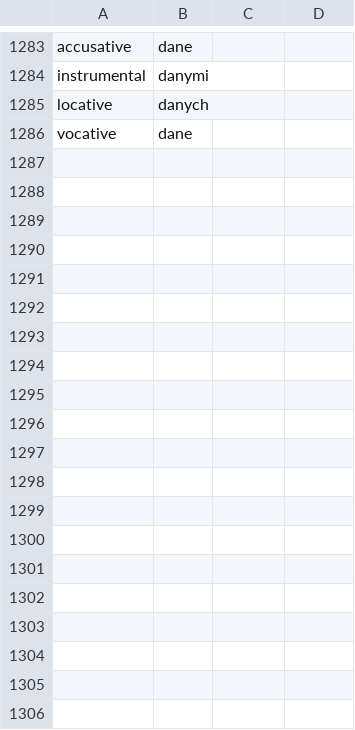
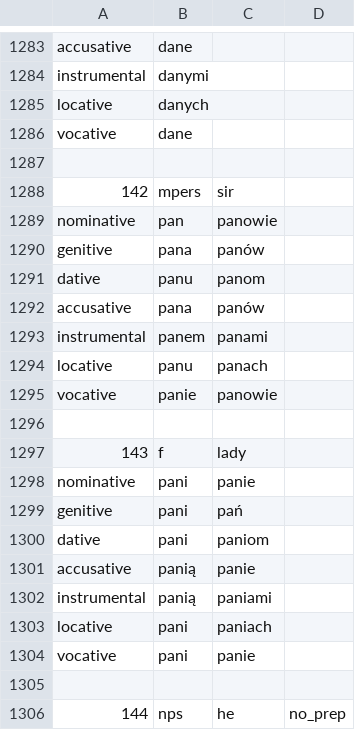
Before and after one commit to GBuella/python_lang_practice, a CSV file: pldb.csv, drawn as a sheet; only a part is shown, gaps mark what is left out; the diff covers the shown part only.

```diff
--- a/pldb.csv
+++ b/pldb.csv
@@ -1286 +1286,21 @@ locative	danych
 vocative	dane
+
+142	mpers	sir
+nominative	pan	panowie
+genitive	pana	panów
+dative	panu	panom
+accusative	pana	panów
+instrumental	panem	panami
+locative	panu	panach
+vocative	panie	panowie
+
+143	f	lady
+nominative	pani	panie
+genitive	pani	pań
+dative	pani	paniom
+accusative	panią	panie
+instrumental	panią	paniami
+locative	pani	paniach
+vocative	pani	panie
+
+144	nps	he	no_prep
```
Also changed, not shown: 42 added rows and 23 edited cells elsewhere in this file, pldb_adj.csv, 1 other file.
